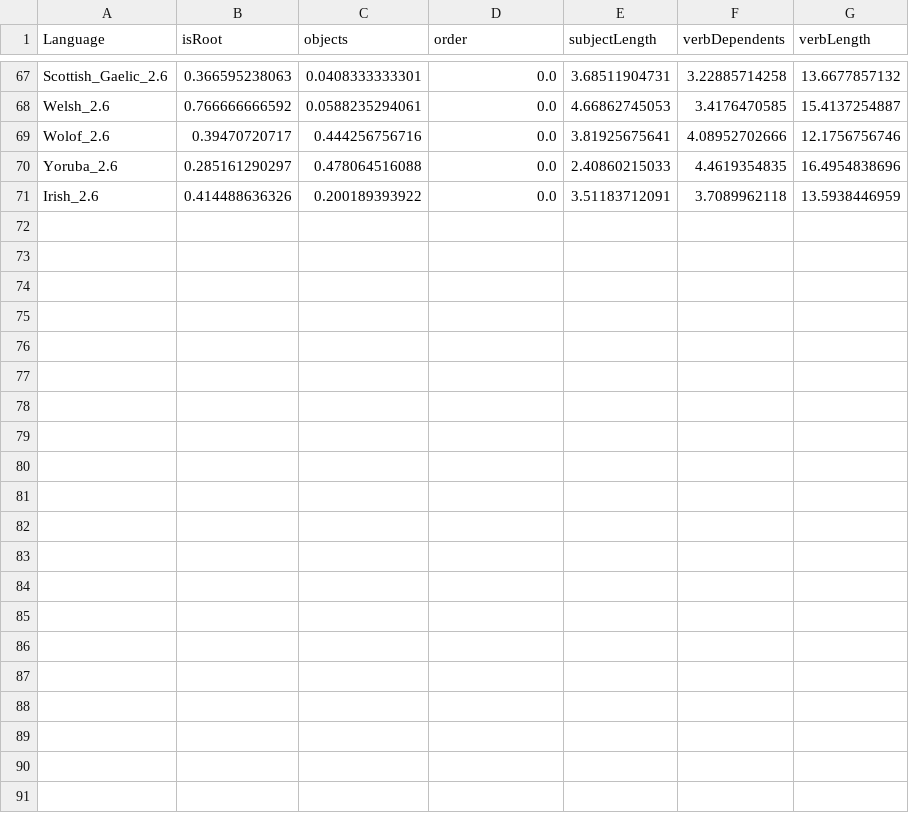
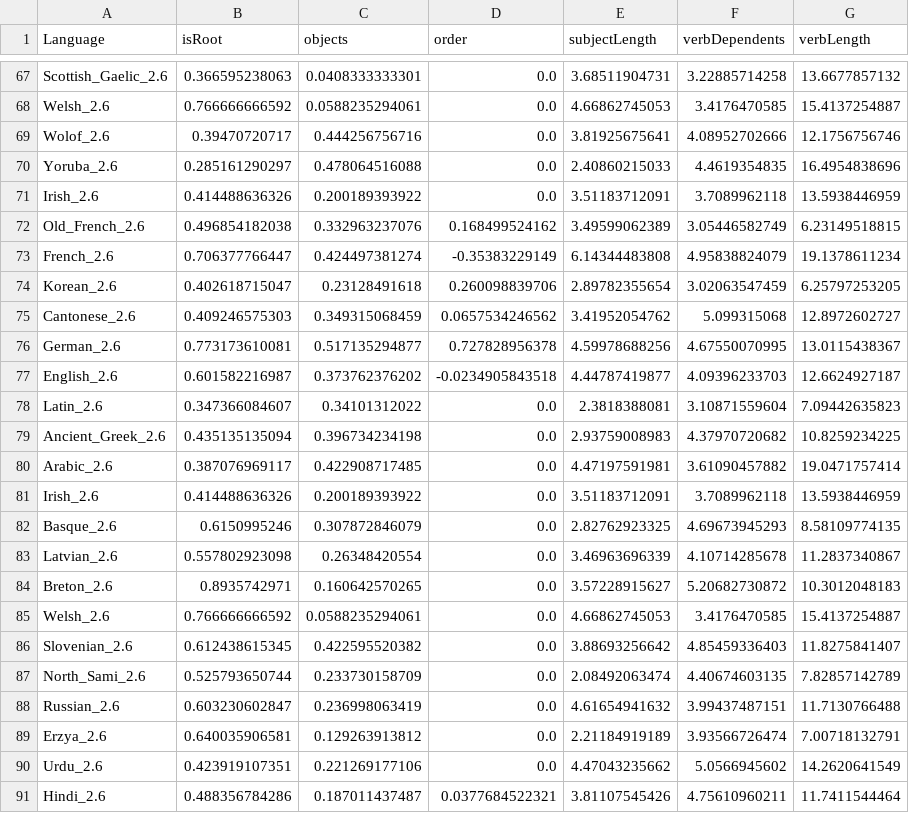
Before and after one commit to m-hahn/optimization-landscapes, a TSV file: optimizeDLM/perSentence/outputs/collectSentencesProperties_FuncHead.py.tsv, drawn as a sheet; only a part is shown, gaps mark what is left out; the diff names each change by its address in the sheet, - before the commit and + after, or states it on an @@ line.

```diff
--- a/optimizeDLM/perSentence/outputs/collectSentencesProperties_FuncHead.py.tsv
+++ b/optimizeDLM/perSentence/outputs/collectSentencesProperties_FuncHead.py.tsv
+row 72: Old_French_2.6 | 0.496854182038 | 0.332963237076 | 0.168499524162 | 3.49599062389 | 3.05446582749 | 6.23149518815
+row 73: French_2.6 | 0.706377766447 | 0.424497381274 | -0.35383229149 | 6.14344483808 | 4.95838824079 | 19.1378611234
+row 74: Korean_2.6 | 0.402618715047 | 0.23128491618 | 0.260098839706 | 2.89782355654 | 3.02063547459 | 6.25797253205
+row 75: Cantonese_2.6 | 0.409246575303 | 0.349315068459 | 0.0657534246562 | 3.41952054762 | 5.099315068 | 12.8972602727
+row 76: German_2.6 | 0.773173610081 | 0.517135294877 | 0.727828956378 | 4.59978688256 | 4.67550070995 | 13.0115438367
+row 77: English_2.6 | 0.601582216987 | 0.373762376202 | -0.0234905843518 | 4.44787419877 | 4.09396233703 | 12.6624927187
+row 78: Latin_2.6 | 0.347366084607 | 0.34101312022 | 0.0 | 2.3818388081 | 3.10871559604 | 7.09442635823
+row 79: Ancient_Greek_2.6 | 0.435135135094 | 0.396734234198 | 0.0 | 2.93759008983 | 4.37970720682 | 10.8259234225
+row 80: Arabic_2.6 | 0.387076969117 | 0.422908717485 | 0.0 | 4.47197591981 | 3.61090457882 | 19.0471757414
+row 81: Irish_2.6 | 0.414488636326 | 0.200189393922 | 0.0 | 3.51183712091 | 3.7089962118 | 13.5938446959
+row 82: Basque_2.6 | 0.6150995246 | 0.307872846079 | 0.0 | 2.82762923325 | 4.69673945293 | 8.58109774135
+row 83: Latvian_2.6 | 0.557802923098 | 0.26348420554 | 0.0 | 3.46963696339 | 4.10714285678 | 11.2837340867
+row 84: Breton_2.6 | 0.8935742971 | 0.160642570265 | 0.0 | 3.57228915627 | 5.20682730872 | 10.3012048183
+row 85: Welsh_2.6 | 0.766666666592 | 0.0588235294061 | 0.0 | 4.66862745053 | 3.4176470585 | 15.4137254887
+row 86: Slovenian_2.6 | 0.612438615345 | 0.422595520382 | 0.0 | 3.88693256642 | 4.85459336403 | 11.8275841407
+row 87: North_Sami_2.6 | 0.525793650744 | 0.233730158709 | 0.0 | 2.08492063474 | 4.40674603135 | 7.82857142789
+row 88: Russian_2.6 | 0.603230602847 | 0.236998063419 | 0.0 | 4.61654941632 | 3.99437487151 | 11.7130766488
+row 89: Erzya_2.6 | 0.640035906581 | 0.129263913812 | 0.0 | 2.21184919189 | 3.93566726474 | 7.00718132791
+row 90: Urdu_2.6 | 0.423919107351 | 0.221269177106 | 0.0 | 4.47043235662 | 5.0566945602 | 14.2620641549
+row 91: Hindi_2.6 | 0.488356784286 | 0.187011437487 | 0.0377684522321 | 3.81107545426 | 4.75610960211 | 11.7411544464
```
Also changed, not shown: 12 other files.
